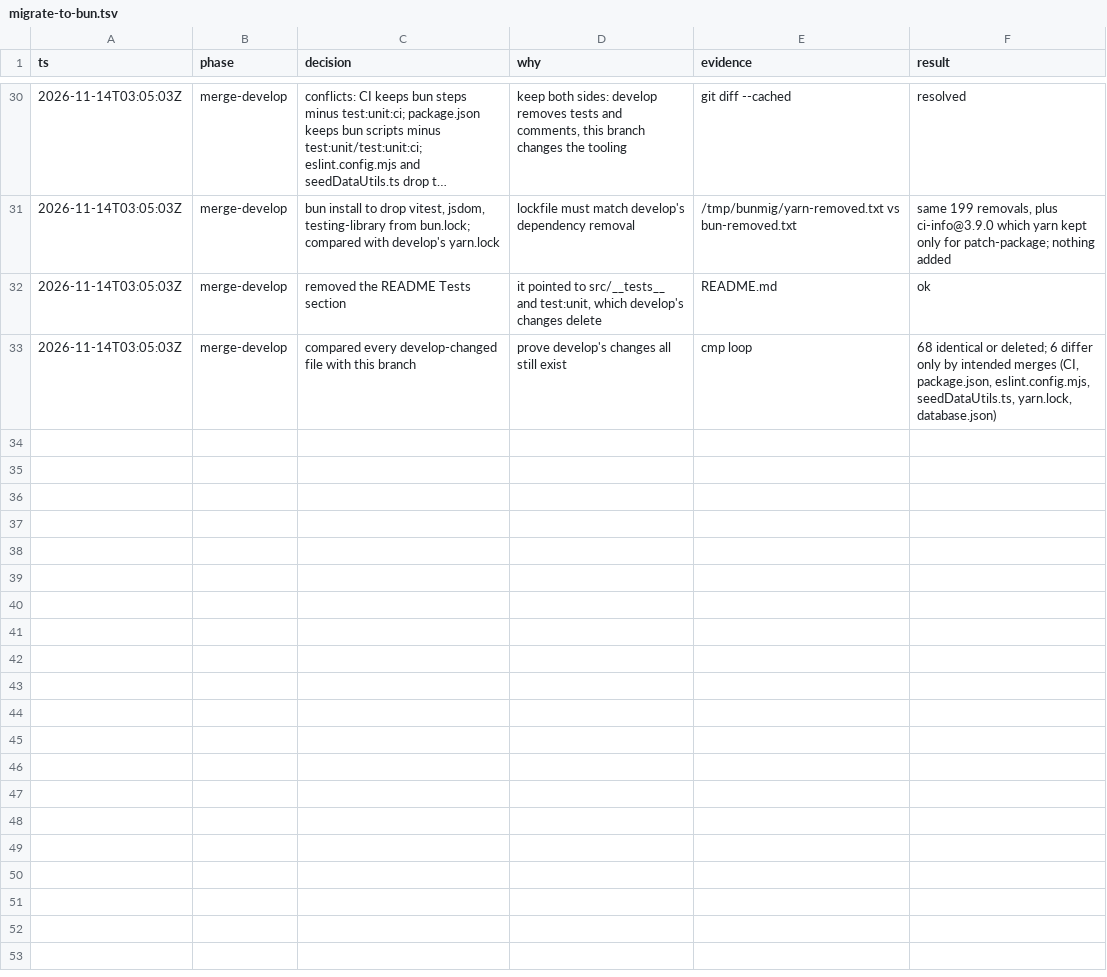
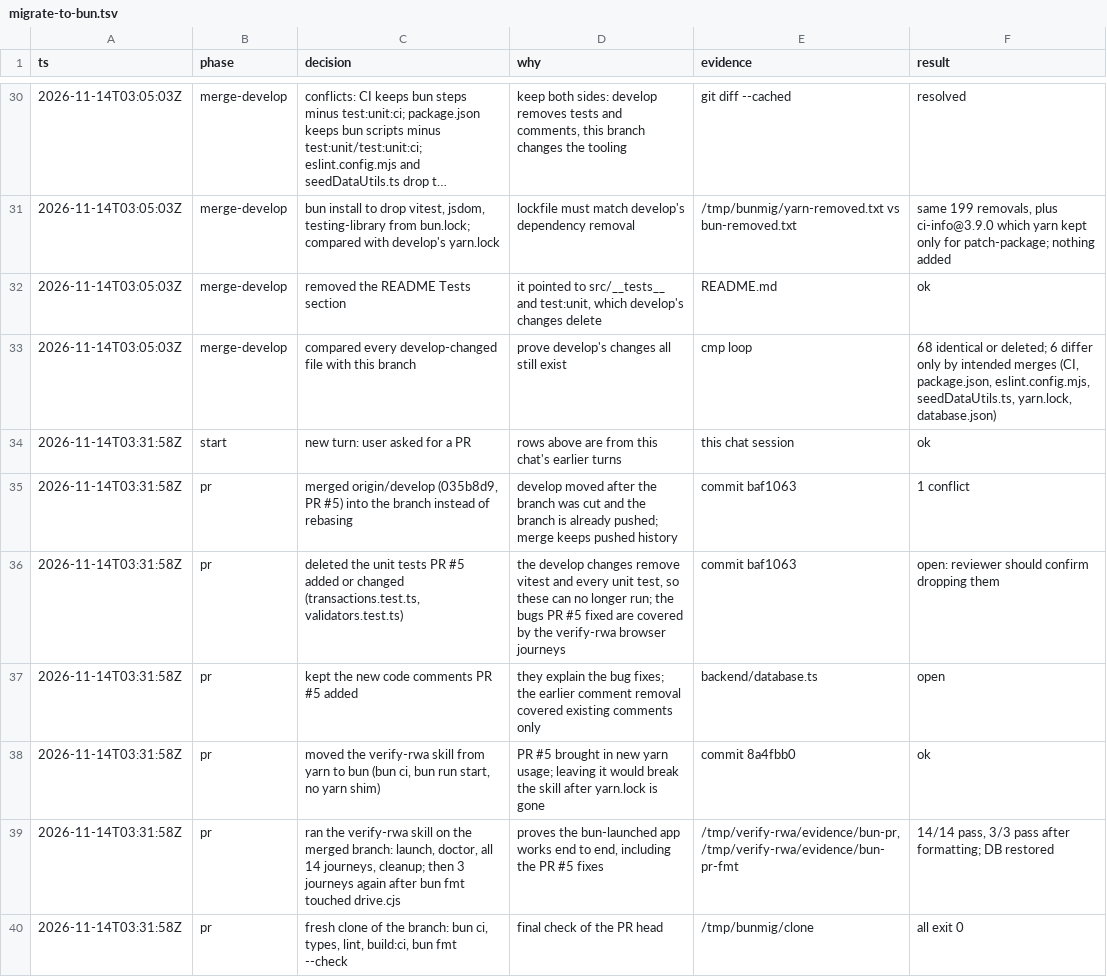
Before and after one commit to just-joshn/realworld-app, a TSV file: .audit/migrate-to-bun.tsv, drawn as a sheet; only a part is shown, gaps mark what is left out; long unchanged cells end in ….

Commit message:
chore: update decision trail for the develop merge

```diff
--- a/.audit/migrate-to-bun.tsv
+++ b/.audit/migrate-to-bun.tsv
@@ -33 +33,8 @@ ts	phase	decision	why	evidence	result
 2026-11-14T03:05:03Z	merge-develop	compared every develop-changed file with this branch	prove develop's changes all still exist	cmp loop	68 identical or deleted; 6 differ only by intended merges (CI, package.json, eslint.config.mjs, seedDataUtils.ts, yarn.lock, database.json)
+2026-11-14T03:31:58Z	start	new turn: user asked for a PR	rows above are from this chat's earlier turns	this chat session	ok
+2026-11-14T03:31:58Z	pr	merged origin/develop (035b8d9, PR #5) into the branch instead of rebasing	develop moved after the branch was cut and the branch is already pushed; merge keeps pushed history	commit baf1063	1 conflict
+2026-11-14T03:31:58Z	pr	deleted the unit tests PR #5 added or changed (transactions.test.ts, validators.test.ts)	the develop changes remove vitest and every unit test, so these can no longer run; the bugs PR #5 fixed are covered by the verify-rwa browser journeys	commit baf1063	open: reviewer should confirm dropping them
+2026-11-14T03:31:58Z	pr	kept the new code comments PR #5 added	they explain the bug fixes; the earlier comment removal covered existing comments only	backend/database.ts	open
+2026-11-14T03:31:58Z	pr	moved the verify-rwa skill from yarn to bun (bun ci, bun run start, no yarn shim)	PR #5 brought in new yarn usage; leaving it would break the skill after yarn.lock is gone	commit 8a4fbb0	ok
+2026-11-14T03:31:58Z	pr	ran the verify-rwa skill on the merged branch: launch, doctor, all 14 journeys, cleanup; then 3 journeys again after bun fmt touched drive.cjs	proves the bun-launched app works end to end, including the PR #5 fixes	/tmp/verify-rwa/evidence/bun-pr, /tmp/verify-rwa/evidence/bun-pr-fmt	14/14 pass, 3/3 pass after formatting; DB restored
+2026-11-14T03:31:58Z	pr	fresh clone of the branch: bun ci, types, lint, build:ci, bun fmt --check	final check of the PR head	/tmp/bunmig/clone	all exit 0
```
